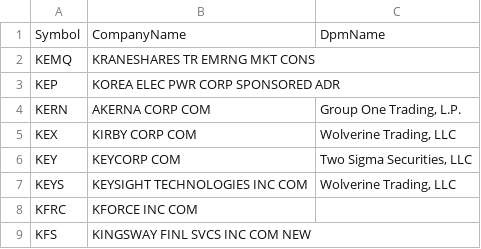
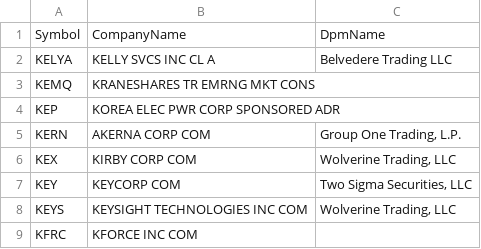
Before and after one commit to haoenhui/usa-optionable-stocks, a CSV file: options-02000.csv, drawn as a sheet; only a part is shown; the shorter side is filled out with more unchanged rows; the diff names each change by its address in the sheet, - before the commit and + after, or states it on an @@ line.

```diff
--- a/options-02000.csv
+++ b/options-02000.csv
+row 2: KELYA | KELLY SVCS INC CL A | Belvedere Trading LLC
```
Also changed, not shown: options-00000.csv.
